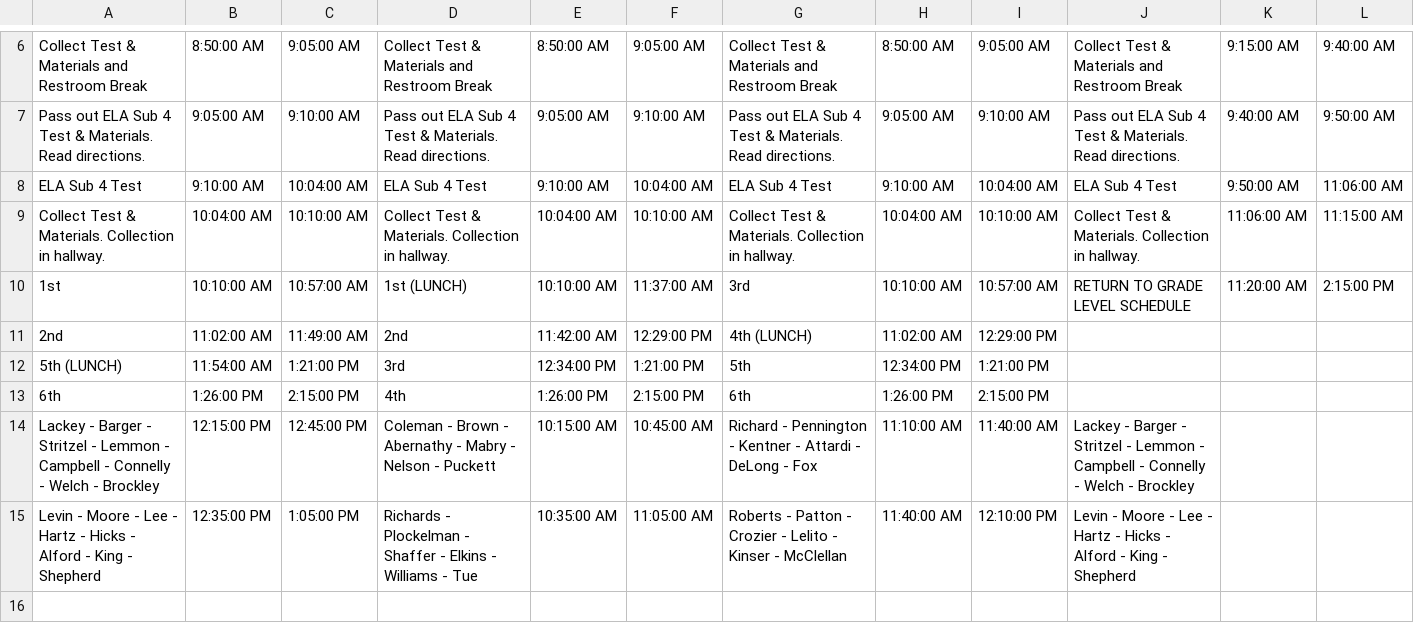
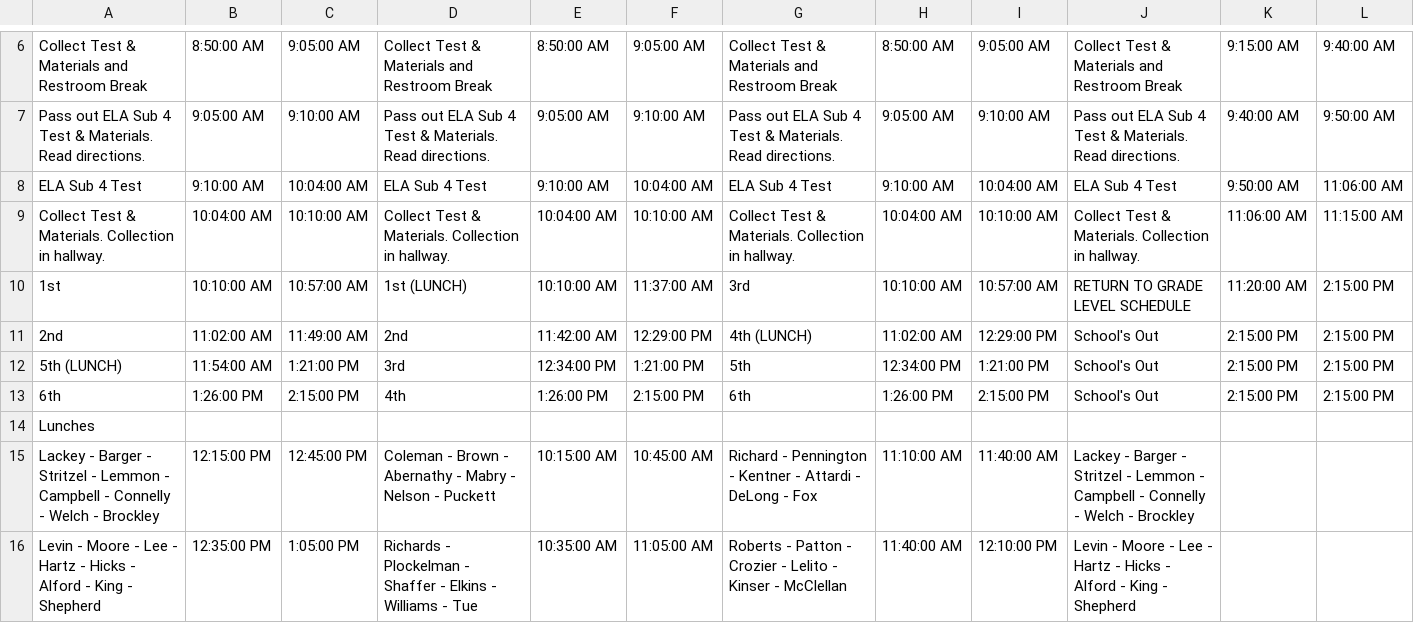
Before and after one commit to blcmcss/blcmcss.github.io, a CSV file: RMS/TCAP-4-18-23.csv, drawn as a sheet; only a part is shown, gaps mark what is left out.

Commit message:
Update TCAP-4-18-23.csv

```diff
--- a/RMS/TCAP-4-18-23.csv
+++ b/RMS/TCAP-4-18-23.csv
@@ -10,5 +10,6 @@ Collect Test & Materials. Collection in hallway.,10:04:00 AM,10:10:00 AM,Collect
 1st,10:10:00 AM,10:57:00 AM,1st (LUNCH),10:10:00 AM,11:37:00 AM,3rd,10:10:00 AM,10:57:00 AM,RETURN TO GRADE LEVEL SCHEDULE,11:20:00 AM,2:15:00 PM
-2nd,11:02:00 AM,11:49:00 AM,2nd,11:42:00 AM,12:29:00 PM,4th (LUNCH),11:02:00 AM,12:29:00 PM,,,
-5th (LUNCH),11:54:00 AM,1:21:00 PM,3rd,12:34:00 PM,1:21:00 PM,5th,12:34:00 PM,1:21:00 PM,,,
-6th,1:26:00 PM,2:15:00 PM,4th,1:26:00 PM,2:15:00 PM,6th,1:26:00 PM,2:15:00 PM,,,
+2nd,11:02:00 AM,11:49:00 AM,2nd,11:42:00 AM,12:29:00 PM,4th (LUNCH),11:02:00 AM,12:29:00 PM,School's Out,2:15:00 PM,2:15:00 PM
+5th (LUNCH),11:54:00 AM,1:21:00 PM,3rd,12:34:00 PM,1:21:00 PM,5th,12:34:00 PM,1:21:00 PM,School's Out,2:15:00 PM,2:15:00 PM
+6th,1:26:00 PM,2:15:00 PM,4th,1:26:00 PM,2:15:00 PM,6th,1:26:00 PM,2:15:00 PM,School's Out,2:15:00 PM,2:15:00 PM
+Lunches,,,,,,,,,,,
 Lackey - Barger - Stritzel - Lemmon - Campbell - Connelly - Welch - Brockley,12:15:00 PM,12:45:00 PM,Coleman - Brown - Abernathy - Mabry - Nelson - Puckett,10:15:00 AM,10:45:00 AM,Richard - Pennington - Kentner - Attardi - DeLong - Fox,11:10:00 AM,11:40:00 AM,Lackey - Barger - Stritzel - Lemmon - Campbell - Connelly - Welch - Brockley,,
```
